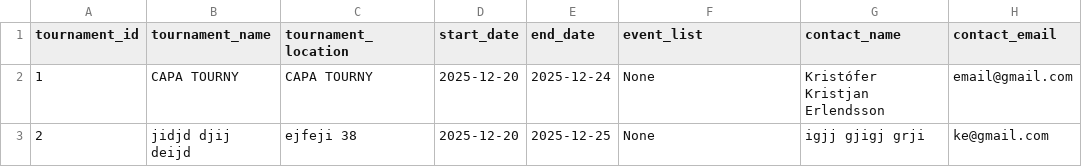
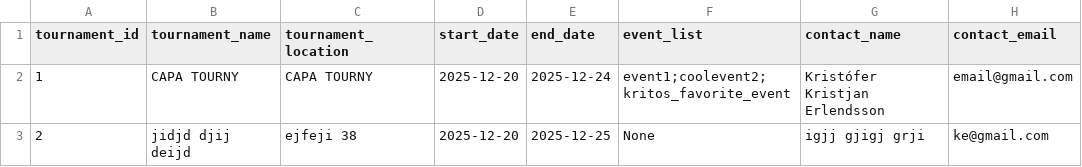
Before and after one commit to viktoryngvi/Verklegt_1, a CSV file: data/Tournament.csv, drawn as a sheet; only a part is shown; the diff names each change by its address in the sheet, - before the commit and + after, or states it on an @@ line.

```diff
--- a/data/Tournament.csv
+++ b/data/Tournament.csv
-F2 (event_list): None
+F2 (event_list): event1;coolevent2;kritos_favorite_event
```
Also changed, not shown: 12 other files.
